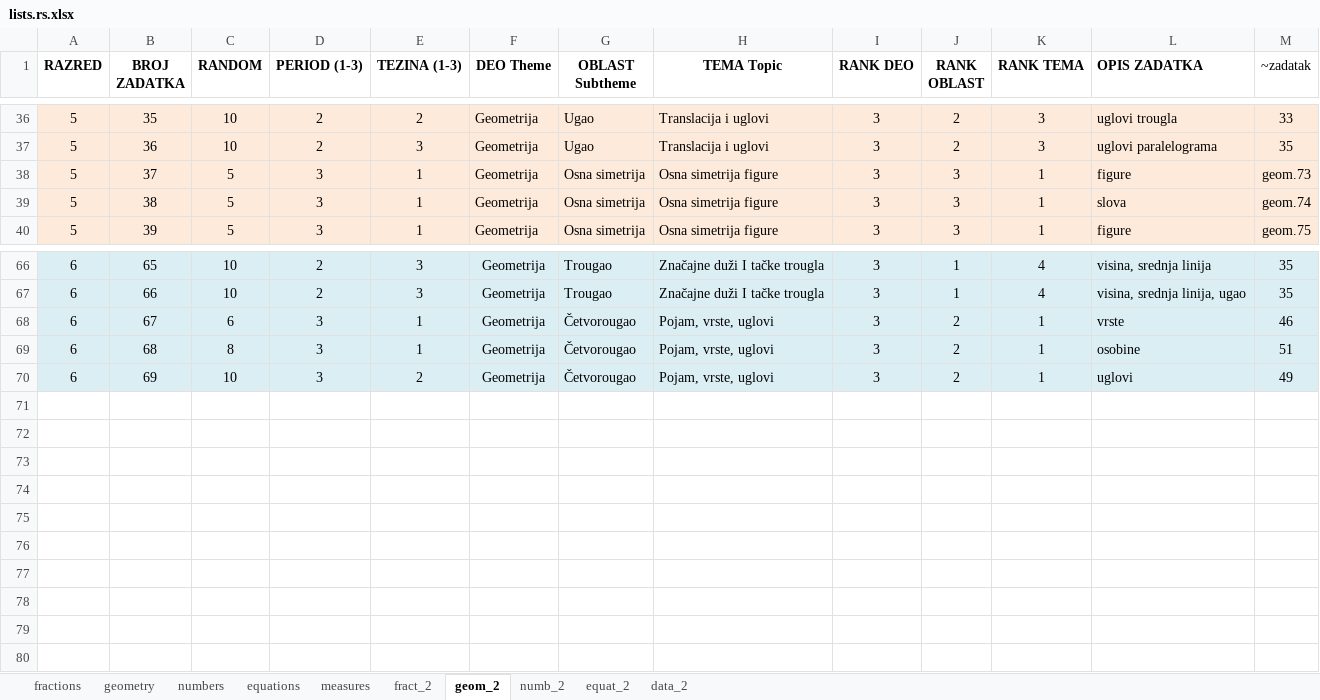
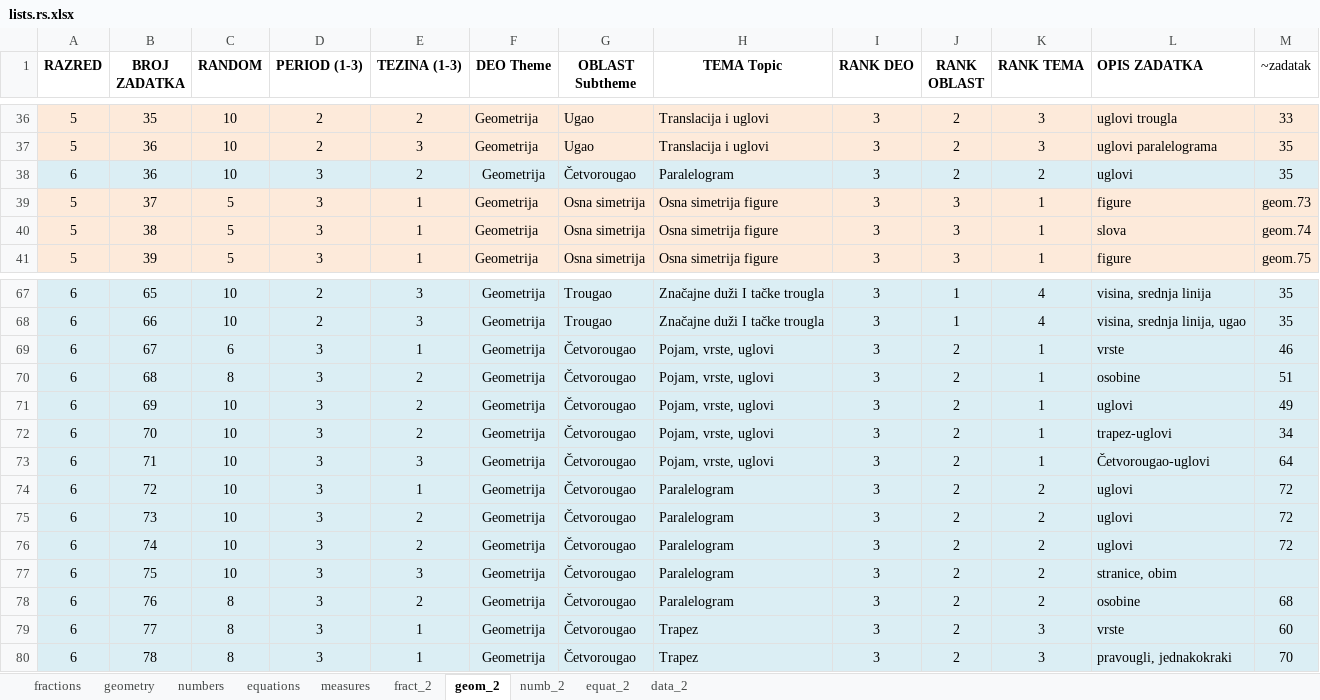
Before and after one commit to bradunov/shkola, an Excel workbook: lists/lists.rs.xlsx, sheet geom_2, drawn as a sheet; only a part is shown, gaps mark what is left out; values as stored, in another font and other column widths than the file's, no borders; addresses are those after the commit; the diff names each change by its address in the sheet, - before the commit and + after, or states it on an @@ line.

```diff
--- a/lists/lists.rs.xlsx (sheet geom_2)
+++ b/lists/lists.rs.xlsx (sheet geom_2)
+row 38: 6 | 36 | 10 | 3 | 2 | Geometrija | Četvorougao | Paralelogram | 3 | 2 | 2 | uglovi | 35
-E70 (TEZINA (1-3)): 1
+E70 (TEZINA (1-3)): 2
+row 72: 6 | 70 | 10 | 3 | 2 | Geometrija | Četvorougao | Pojam, vrste, uglovi | 3 | 2 | 1 | trapez-uglovi | 34
+row 73: 6 | 71 | 10 | 3 | 3 | Geometrija | Četvorougao | Pojam, vrste, uglovi | 3 | 2 | 1 | Četvorougao-uglovi | 64
+row 74: 6 | 72 | 10 | 3 | 1 | Geometrija | Četvorougao | Paralelogram | 3 | 2 | 2 | uglovi | 72
+row 75: 6 | 73 | 10 | 3 | 2 | Geometrija | Četvorougao | Paralelogram | 3 | 2 | 2 | uglovi | 72
+row 76: 6 | 74 | 10 | 3 | 2 | Geometrija | Četvorougao | Paralelogram | 3 | 2 | 2 | uglovi | 72
+row 77: 6 | 75 | 10 | 3 | 3 | Geometrija | Četvorougao | Paralelogram | 3 | 2 | 2 | stranice, obim
+row 78: 6 | 76 | 8 | 3 | 2 | Geometrija | Četvorougao | Paralelogram | 3 | 2 | 2 | osobine | 68
+row 79: 6 | 77 | 8 | 3 | 1 | Geometrija | Četvorougao | Trapez | 3 | 2 | 3 | vrste | 60
+row 80: 6 | 78 | 8 | 3 | 1 | Geometrija | Četvorougao | Trapez | 3 | 2 | 3 | pravougli, jednakokraki | 70
```
Also changed, not shown: 45 other files.
